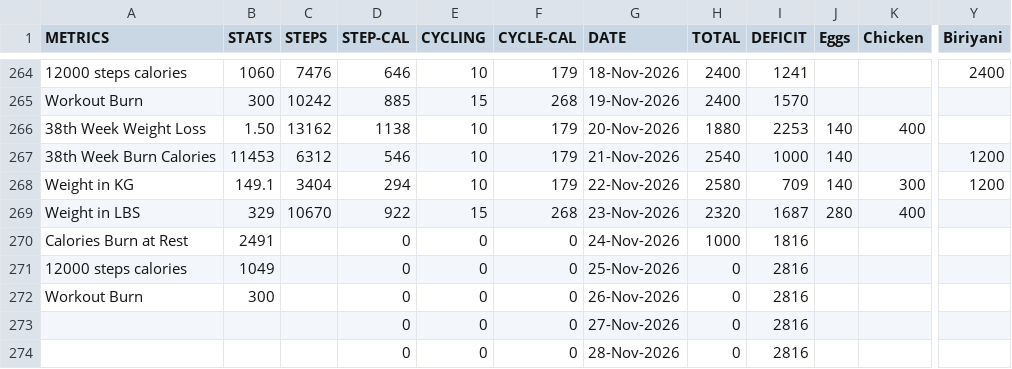
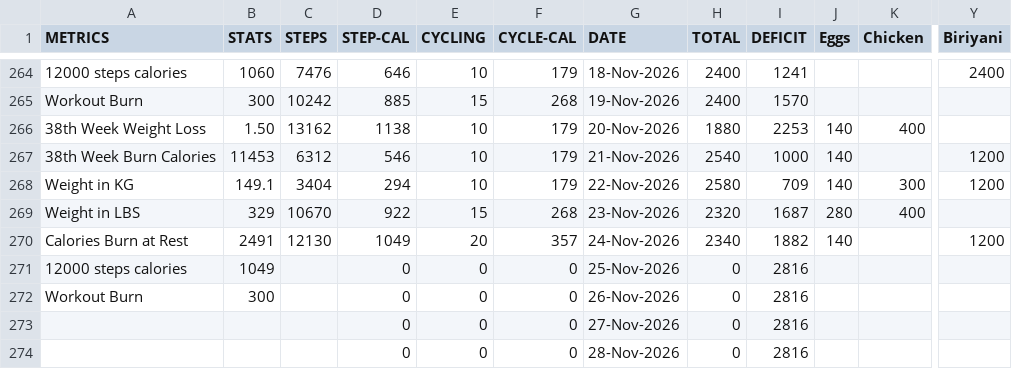
Before and after one commit to gauthiii/weight_flowchart, a CSV file: data/calories.csv, drawn as a sheet; only a part is shown, gaps mark what is left out; the diff names each change by its address in the sheet, - before the commit and + after, or states it on an @@ line.

```diff
--- a/data/calories.csv
+++ b/data/calories.csv
-C270 (STEPS): (empty)
+C270 (STEPS): 12130
-D270 (STEP-CAL): 0
+D270 (STEP-CAL): 1049
-E270 (CYCLING): 0
+E270 (CYCLING): 20
-F270 (CYCLE-CAL): 0
+F270 (CYCLE-CAL): 357
-H270 (TOTAL): 1000
+H270 (TOTAL): 2340
-I270 (DEFICIT): 1816
+I270 (DEFICIT): 1882
-J270 (Eggs): (empty)
+J270 (Eggs): 140
-Y270 (Biriyani): (empty)
+Y270 (Biriyani): 1200
```
Also changed, not shown: data/expenses.csv, 4 other files.
